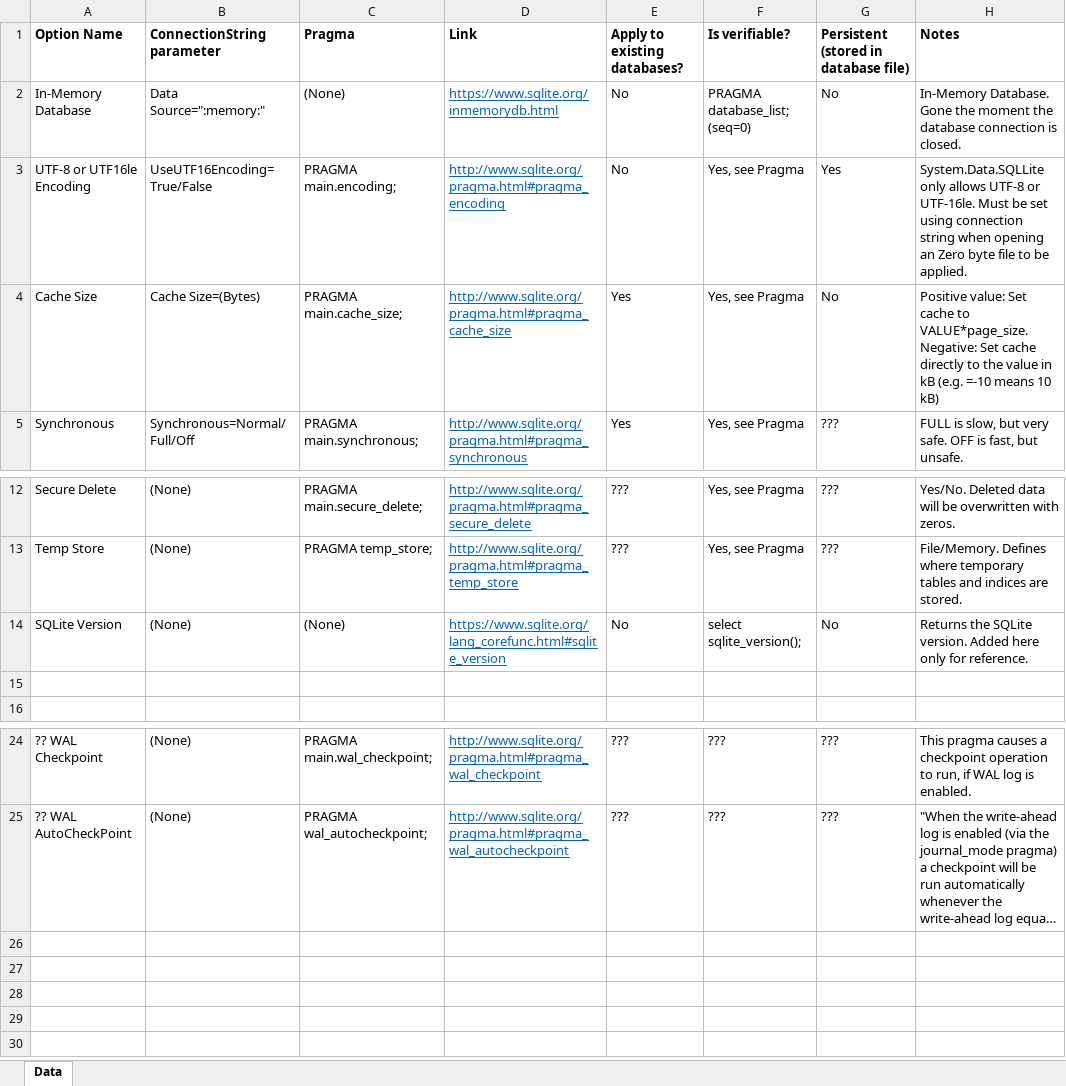
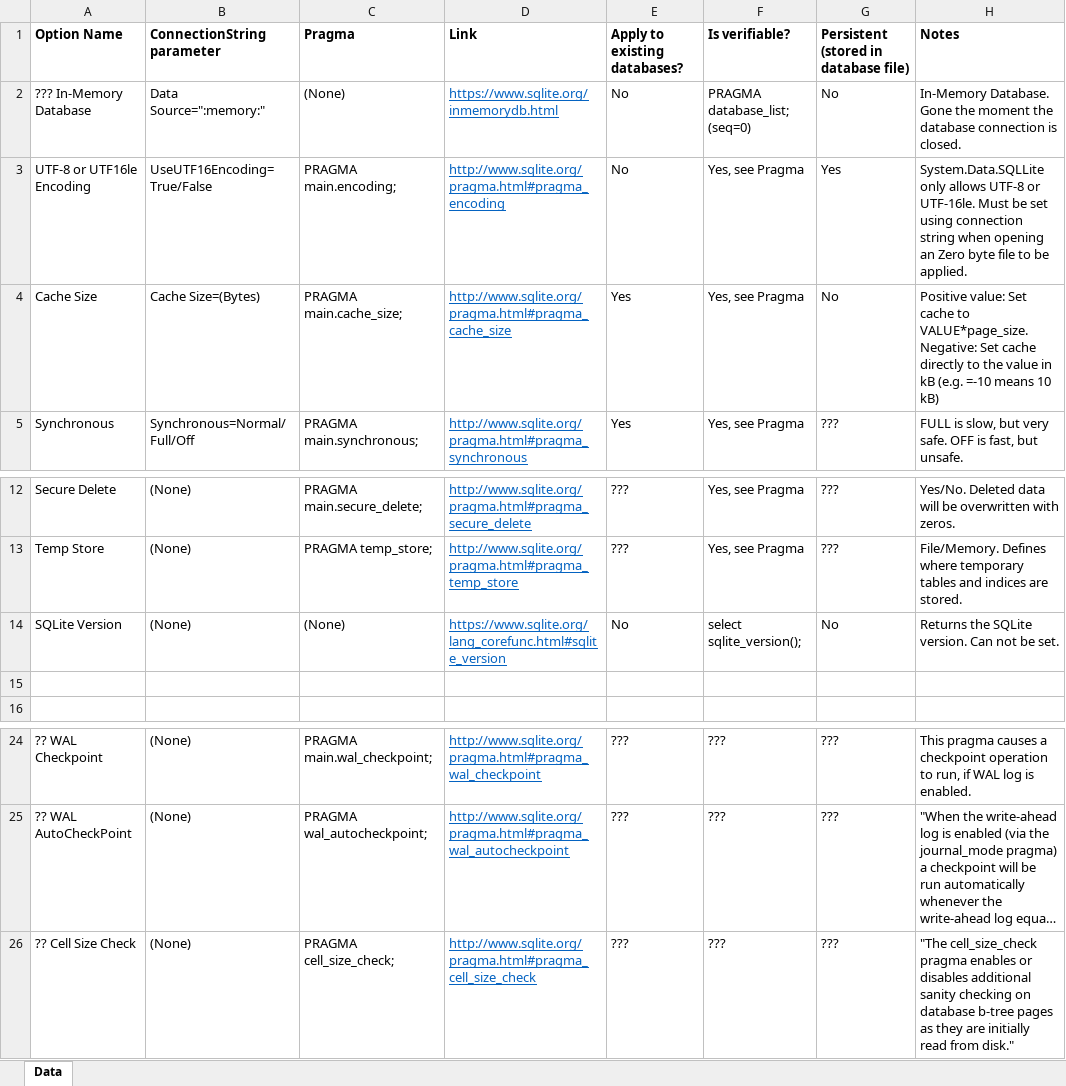
Before and after one commit to texhex/SQLitePragmaPerf, an Excel workbook: zzz/SQLite Options.xlsx, sheet Data, drawn as a sheet; only a part is shown, gaps mark what is left out; long unchanged cells end in …; values as stored, in another font and other column widths than the file's, no borders; the diff names each change by its address in the sheet, - before the commit and + after, or states it on an @@ line.

```diff
--- a/zzz/SQLite Options.xlsx (sheet Data)
+++ b/zzz/SQLite Options.xlsx (sheet Data)
-A2 (Option Name): In-Memory Database
+A2 (Option Name): ??? In-Memory Database
-H14 (Notes): …SQLite version. Added here only for reference.
+H14 (Notes): …SQLite version. Can not be set.
+row 26: ?? Cell Size Check | (None) | PRAGMA cell_size_check; | http://www.sqlite.org/pragma.html#pragma_cell_size_check | ??? | ??? | ??? | "The cell_size_check pragma enables or disables additional sanity checking on database b-tree pages as they are initially read from disk."
```
Also changed, not shown: 9 other files.
